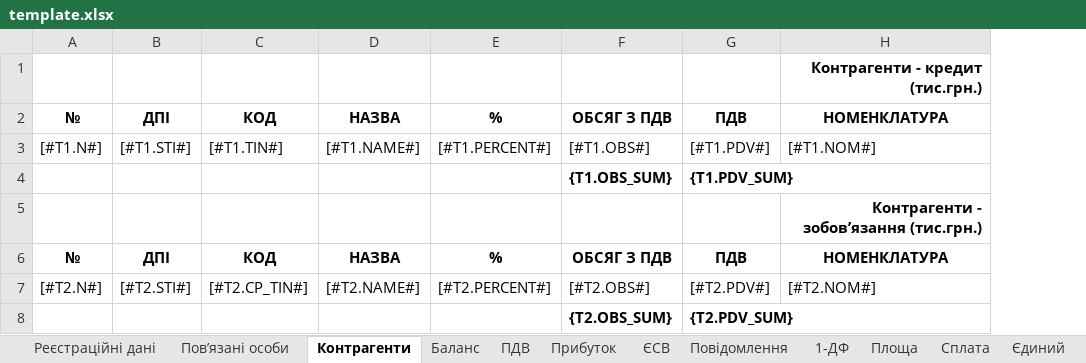
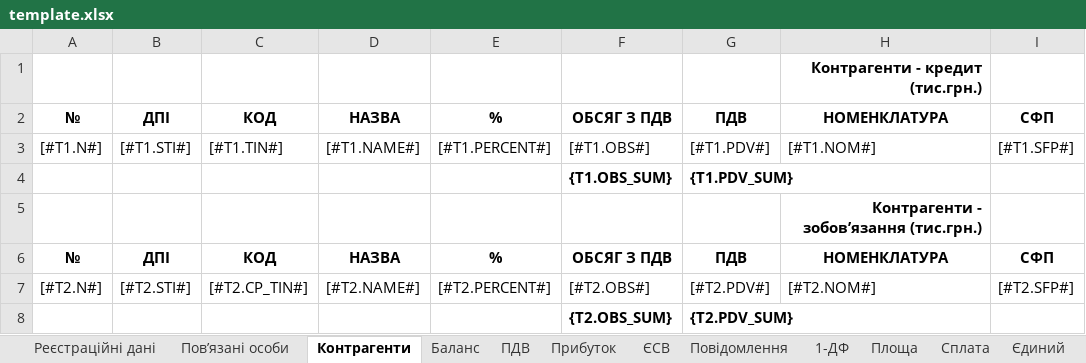
Before and after one commit to tolik8/passport, an Excel workbook: xls/passport/template.xlsx, sheet Контрагенти, drawn as a sheet; values as stored, in another font and other column widths than the file's, no borders; the diff names each change by its address in the sheet, - before the commit and + after, or states it on an @@ line.

```diff
--- a/xls/passport/template.xlsx (sheet Контрагенти)
+++ b/xls/passport/template.xlsx (sheet Контрагенти)
+column I, rows 2-7: СФП | [#T1.SFP#] |  |  | СФП | [#T2.SFP#]
```
Also changed, not shown: sheet Реєстраційні дані, 1 other file.
